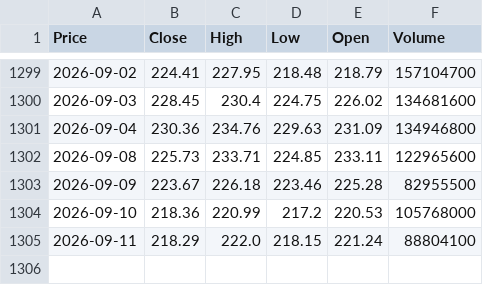
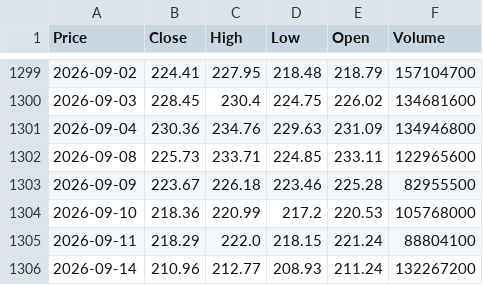
Before and after one commit to TineyKode/stock-ai, a CSV file: data/us/nvda.csv, drawn as a sheet; only a part is shown, gaps mark what is left out; the diff names each change by its address in the sheet, - before the commit and + after, or states it on an @@ line.

```diff
--- a/data/us/nvda.csv
+++ b/data/us/nvda.csv
+row 1306: 2026-09-14 | 210.96 | 212.77 | 208.93 | 211.24 | 132267200
```
Also changed, not shown: data/us/amd.csv, data/us/amzn.csv, 27 other files.
